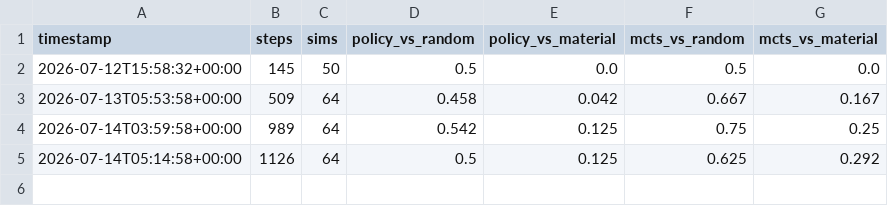
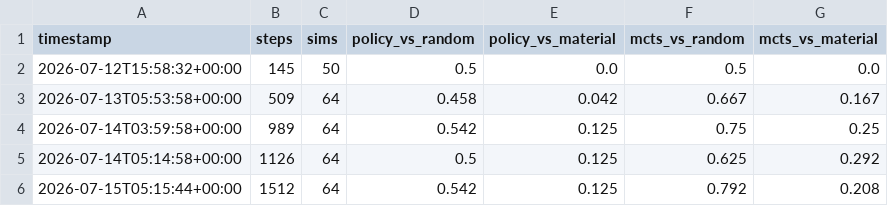
Before and after one commit to leozh0u/blundernet, a CSV file: metrics/strength_history.csv, drawn as a sheet.

Commit message:
strength: mcts scores 79% vs random, 21% vs material @ step 1512

```diff
--- a/metrics/strength_history.csv
+++ b/metrics/strength_history.csv
@@ -5 +5,2 @@ timestamp,steps,sims,policy_vs_random,policy_vs_material,mcts_vs_random,mcts_vs_
 2026-07-14T05:14:58+00:00,1126,64,0.5,0.125,0.625,0.292
+2026-07-15T05:15:44+00:00,1512,64,0.542,0.125,0.792,0.208
```
Also changed, not shown: 1 other file.
